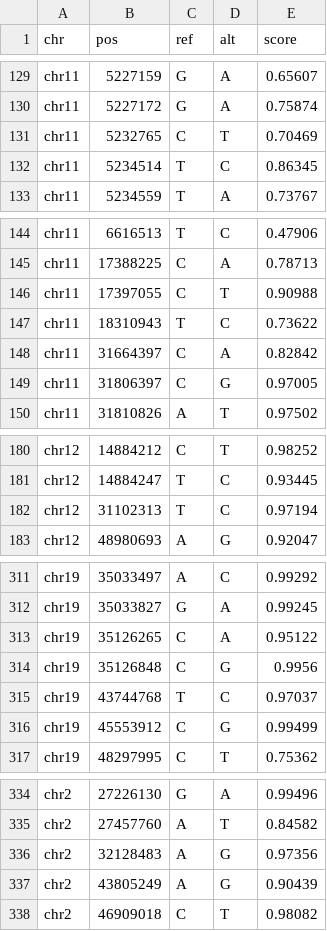
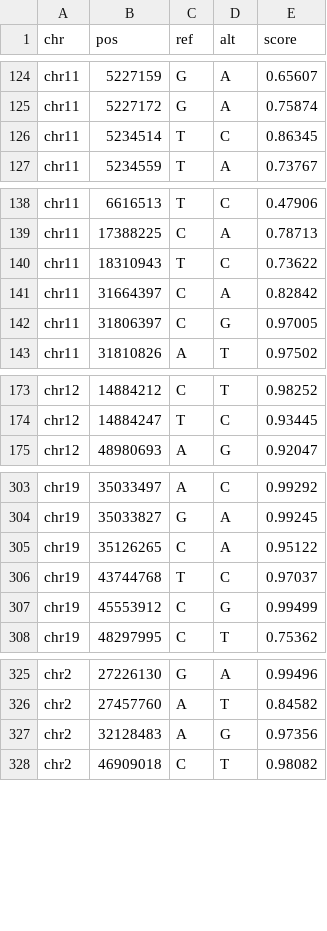
Before and after one commit to Gardner-BinfLab/ncVarDB, a TSV file: DANN/DANN_pathogenic_classification.tsv, drawn as a sheet; only a part is shown, gaps mark what is left out; the diff covers the shown part only.

```diff
--- a/DANN/DANN_pathogenic_classification.tsv
+++ b/DANN/DANN_pathogenic_classification.tsv
@@ -130,3 +125,2 @@ chr11	5227159	G	A	0.65607
 chr11	5227172	G	A	0.75874
-chr11	5232765	C	T	0.70469
 chr11	5234514	T	C	0.86345
@@ -145,3 +139,2 @@ chr11	6616513	T	C	0.47906
 chr11	17388225	C	A	0.78713
-chr11	17397055	C	T	0.90988
 chr11	18310943	T	C	0.73622
@@ -181,3 +174,2 @@ chr12	14884212	C	T	0.98252
 chr12	14884247	T	C	0.93445
-chr12	31102313	T	C	0.97194
 chr12	48980693	A	G	0.92047
@@ -313,3 +305,2 @@ chr19	35033827	G	A	0.99245
 chr19	35126265	C	A	0.95122
-chr19	35126848	C	G	0.9956
 chr19	43744768	T	C	0.97037
@@ -336,3 +327,2 @@ chr2	27457760	A	T	0.84582
 chr2	32128483	A	G	0.97356
-chr2	43805249	A	G	0.90439
 chr2	46909018	C	T	0.98082
```
Also changed, not shown: 10 removed rows elsewhere in this file, DANN/DANN_benign_classification.tsv, DANN/benign_error.tsv, 9 other files.
